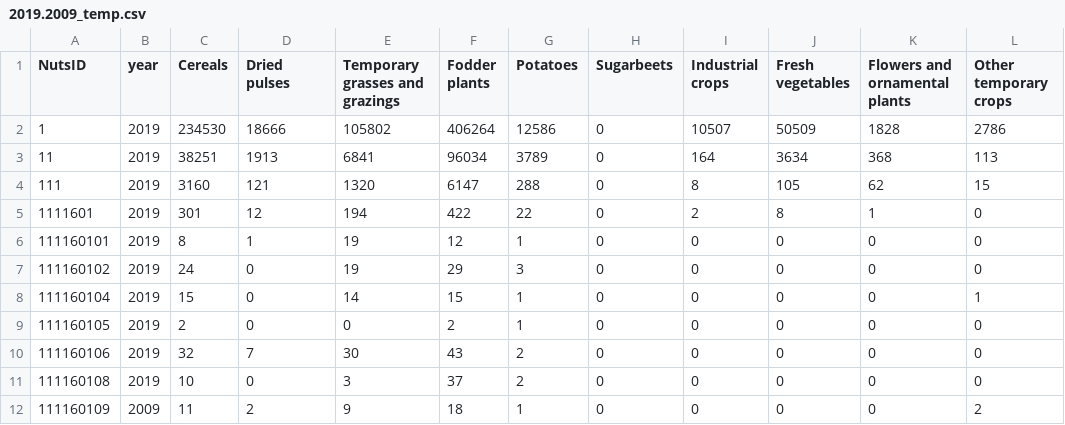
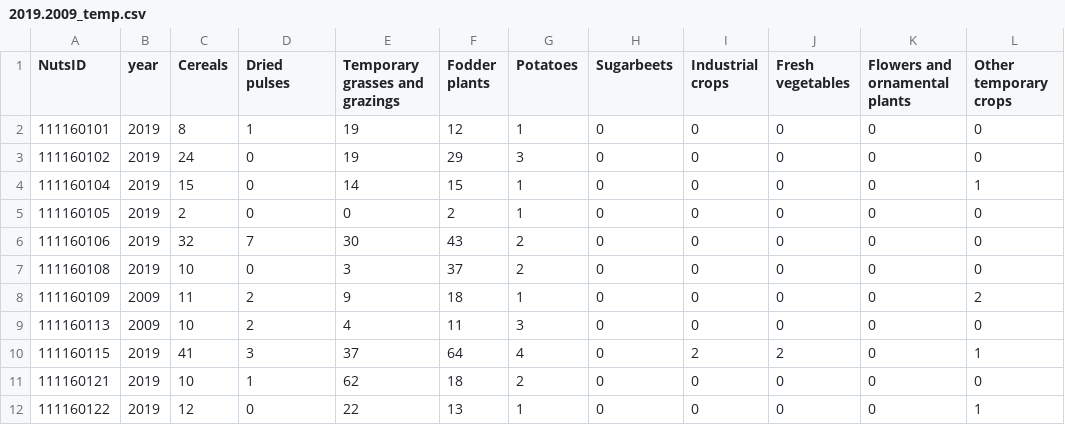
Before and after one commit to jfilipa1/AVCD_JE_VF, a CSV file: 2019.2009_temp.csv, drawn as a sheet; only a part is shown; the shorter side is filled out with more unchanged rows; the diff names each change by its address in the sheet, - before the commit and + after, or states it on an @@ line.

```diff
--- a/2019.2009_temp.csv
+++ b/2019.2009_temp.csv
-row 2: 1 | 2019 | 234530 | 18666 | 105802 | 406264 | 12586 | 0 | 10507 | 50509 | 1828 | 2786
-row 3: 11 | 2019 | 38251 | 1913 | 6841 | 96034 | 3789 | 0 | 164 | 3634 | 368 | 113
-row 4: 111 | 2019 | 3160 | 121 | 1320 | 6147 | 288 | 0 | 8 | 105 | 62 | 15
-row 5: 1111601 | 2019 | 301 | 12 | 194 | 422 | 22 | 0 | 2 | 8 | 1 | 0
```
Also changed, not shown: 1999.1989_perm.csv, 1999.1989_temp.csv, 5 other files.
